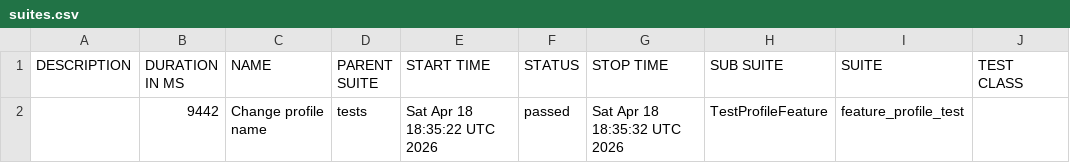
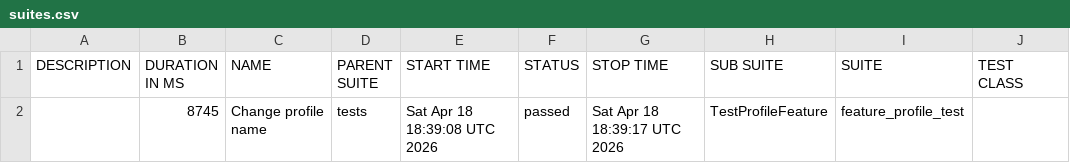
Before and after one commit to Kraym228/mini-project, a CSV file: data/suites.csv, drawn as a sheet; only a part is shown; the diff names each change by its address in the sheet, - before the commit and + after, or states it on an @@ line.

```diff
--- a/data/suites.csv
+++ b/data/suites.csv
-B2 (DURATION IN MS): 9442
+B2 (DURATION IN MS): 8745
-E2 (START TIME): Sat Apr 18 18:35:22 UTC 2026
+E2 (START TIME): Sat Apr 18 18:39:08 UTC 2026
-G2 (STOP TIME): Sat Apr 18 18:35:32 UTC 2026
+G2 (STOP TIME): Sat Apr 18 18:39:17 UTC 2026
```
Also changed, not shown: 22 other files.
